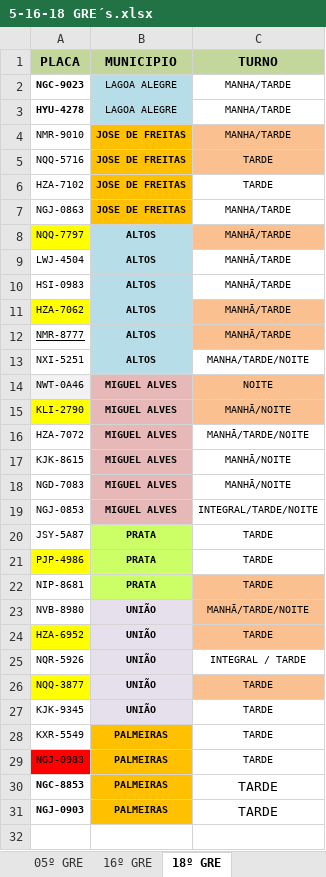
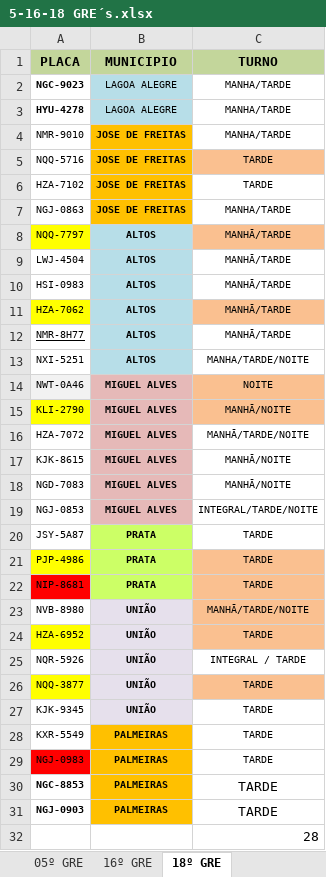
Before and after one commit to JardelG0/Relat-rios, an Excel workbook: Files/5-16-18 GRE´s.xlsx, sheet 18º GRE, drawn as a sheet; values as stored, in another font and other column widths than the file's, no borders; the diff names each change by its address in the sheet, - before the commit and + after, or states it on an @@ line.

```diff
--- a/Files/5-16-18 GRE´s.xlsx (sheet 18º GRE)
+++ b/Files/5-16-18 GRE´s.xlsx (sheet 18º GRE)
-C4 fill: #FAC090
+C4 fill: none
-A12 (PLACA): NMR-8777
+A12 (PLACA): NMR-8H77
-C12 fill: #FAC090
+C12 fill: none
-C21 fill: none
+C21 fill: #FAC090
-A22 fill: none
+A22 fill: #FF0000
+row 32:  |  | 28
```
Also changed, not shown: sheet 16º GRE, sheet 05º GRE, Files/INFORMATIVO 16° GRE - MODELO.xlsx, Files/INFORMATIVO 18° GRE - MODELO.xlsx, 8 other files.
